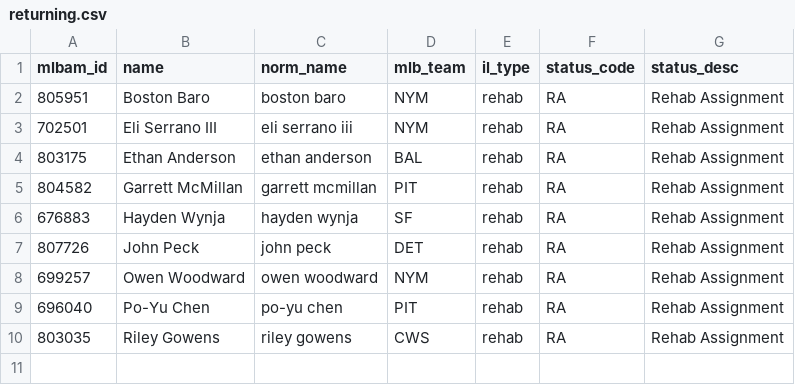
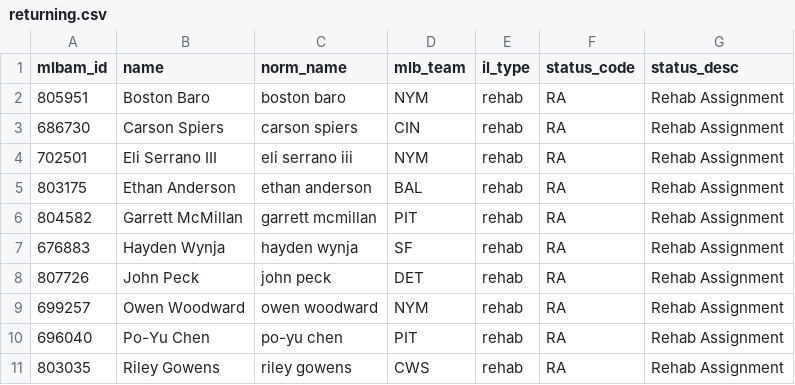
Before and after one commit to TheBigBadYeti/yardcocks-ratings, a CSV file: data/injuries/returning.csv, drawn as a sheet; the diff names each change by its address in the sheet, - before the commit and + after, or states it on an @@ line.

```diff
--- a/data/injuries/returning.csv
+++ b/data/injuries/returning.csv
+row 3: 686730 | Carson Spiers | carson spiers | CIN | rehab | RA | Rehab Assignment
```
Also changed, not shown: data/injuries/il_status.csv, data/recency/recent_fpg.csv, 2 other files.
